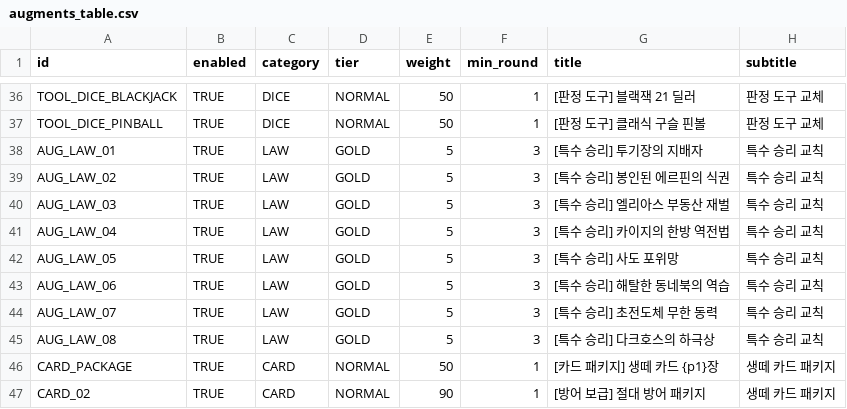
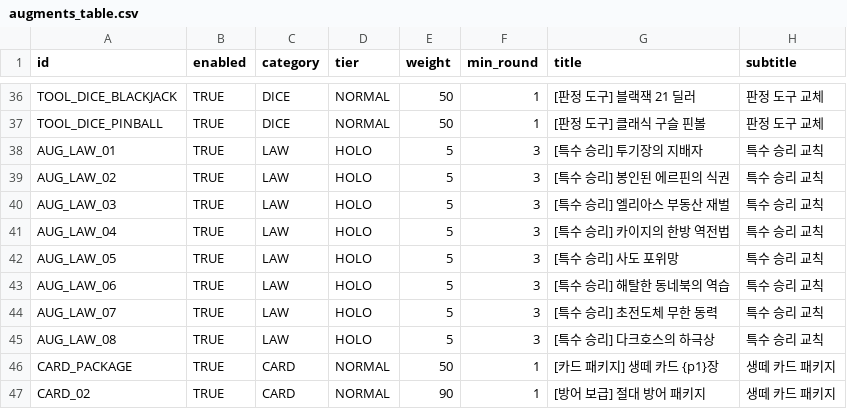
Before and after one commit to mayjohn66-cmd/TRG, a CSV file: content_trickcal/data/augments_table.csv, drawn as a sheet; only a part is shown, gaps mark what is left out; the diff names each change by its address in the sheet, - before the commit and + after, or states it on an @@ line.

```diff
--- a/content_trickcal/data/augments_table.csv
+++ b/content_trickcal/data/augments_table.csv
-D38:D45 (tier): GOLD
+D38:D45 (tier): HOLO
```
Also changed, not shown: 18 other files.
